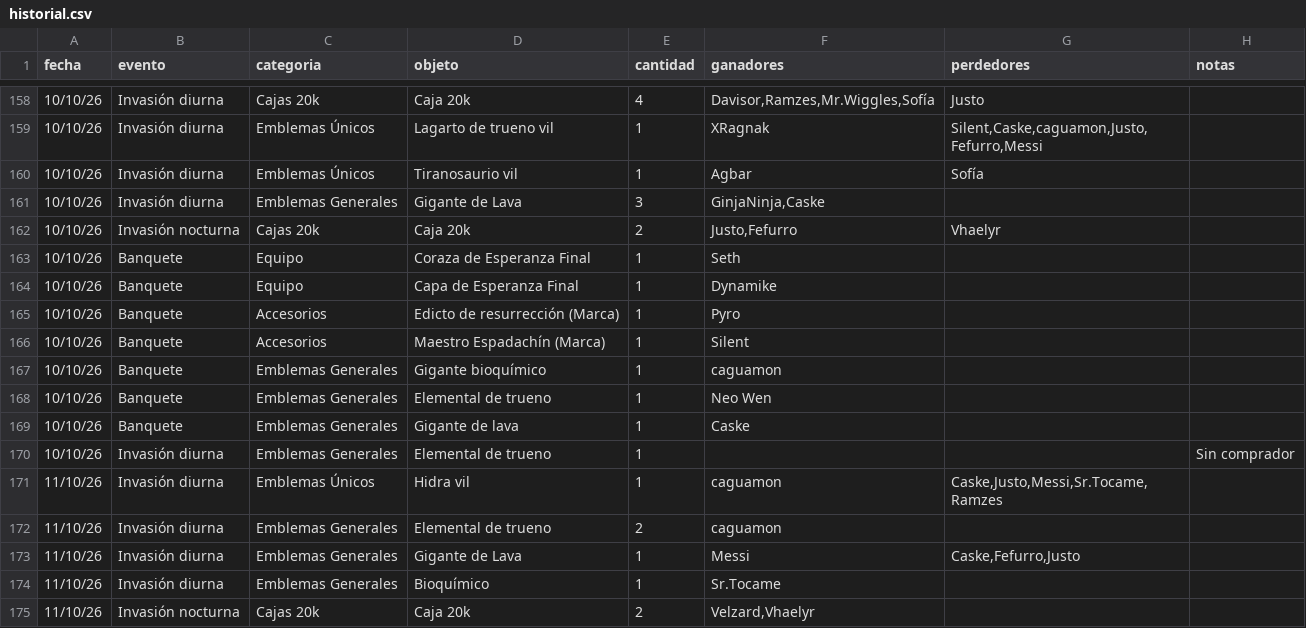
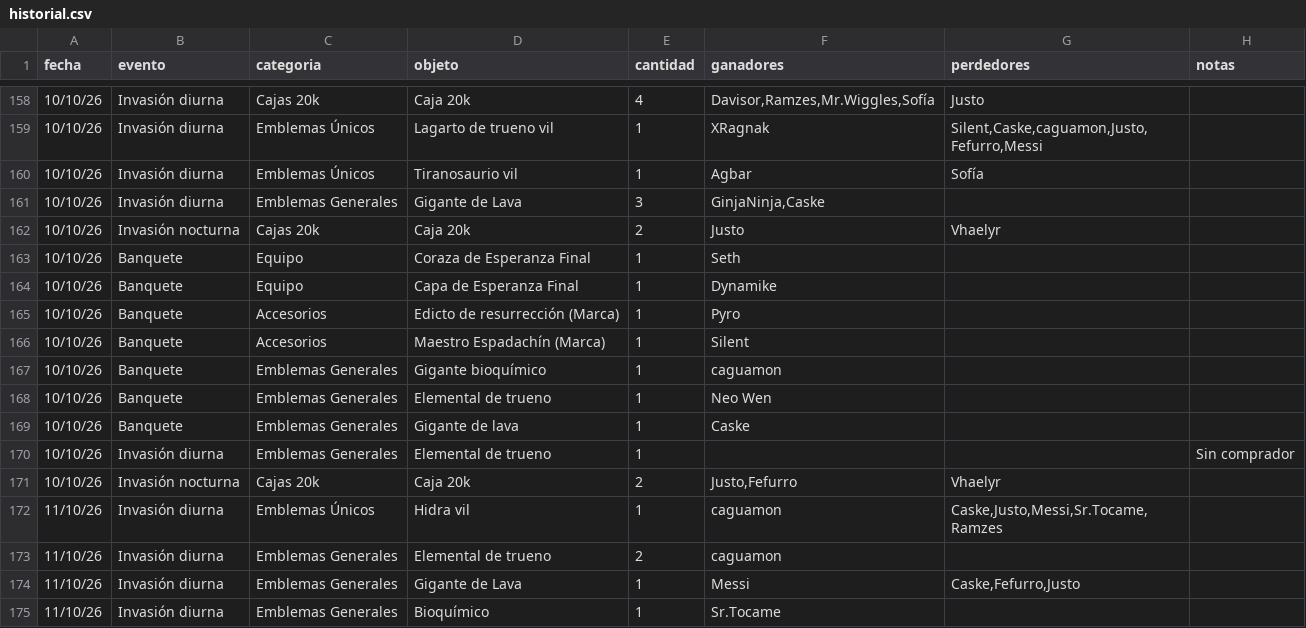
Before and after one commit to apostholz/Bot-Subastas-Prueba-, a CSV file: historial.csv, drawn as a sheet; only a part is shown, gaps mark what is left out; the shorter side is filled out with more unchanged rows.

Commit message:
Sync historial.csv desde bot (2026-10-16 19:54)

```diff
--- a/historial.csv
+++ b/historial.csv
@@ -161,3 +161,3 @@ fecha,evento,categoria,objeto,cantidad,ganadores,perdedores,notas
 10/10/26,Invasión diurna,Emblemas Generales,"Gigante de Lava",3,"GinjaNinja,Caske","",""
-10/10/26,Invasión nocturna,Cajas 20k,"Caja 20k",2,"Justo,Fefurro","Vhaelyr",""
+10/10/26,Invasión nocturna,Cajas 20k,"Caja 20k",2,"Justo","Vhaelyr",""
 10/10/26,Banquete,Equipo,"Coraza de Esperanza Final",1,"Seth","",""
@@ -170,2 +170,3 @@ fecha,evento,categoria,objeto,cantidad,ganadores,perdedores,notas
 10/10/26,Invasión diurna,Emblemas Generales,"Elemental de trueno",1,"","","Sin comprador"
+10/10/26,Invasión nocturna,Cajas 20k,"Caja 20k",2,"Justo,Fefurro","Vhaelyr",""
 11/10/26,Invasión diurna,Emblemas Únicos,"Hidra vil",1,"caguamon","Caske,Justo,Messi,Sr.Tocame,Ramzes",""
```
